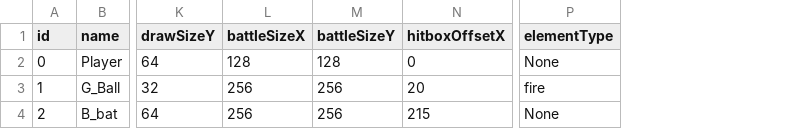
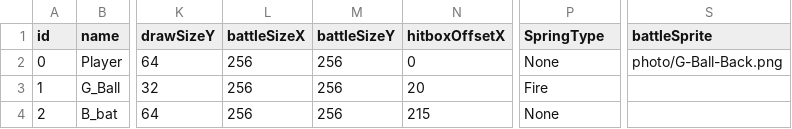
Before and after one commit to neo557/EscapeTheCompany, a CSV file: EscapeTheCompany/CharacterData/CharacterManager.csv, drawn as a sheet; only a part is shown, gaps mark what is left out; the diff names each change by its address in the sheet, - before the commit and + after, or states it on an @@ line.

Commit message:
スプリングタイプ導入と戦闘UIの改善
- スプリングタイプ（SpringType）を導入し、属性相性を戦闘に反映。
- 戦闘用スプライトのロードと描画処理を追加。
- ダメージ計算関数名を修正（culcDamage → calcDamage）。
- フォントサイズやログ表示時間の調整でUIを改善。
- CSV 読み込み処理を拡張し、springType と battleSprite を設定。
- プレイヤーと敵のスプリングタイプ切り替え処理を実装。
- 新しいフォントファイルと画像ファイルを追加。

```diff
--- a/EscapeTheCompany/CharacterData/CharacterManager.csv
+++ b/EscapeTheCompany/CharacterData/CharacterManager.csv
+column S (battleSprite), row 2: photo/G-Ball-Back.png
-P1: elementType
+P1: SpringType
-L2 (battleSizeX): 128
+L2 (battleSizeX): 256
-M2 (battleSizeY): 128
+M2 (battleSizeY): 256
-P3 (SpringType): fire
+P3 (SpringType): Fire
```
Also changed, not shown: 13 other files.
